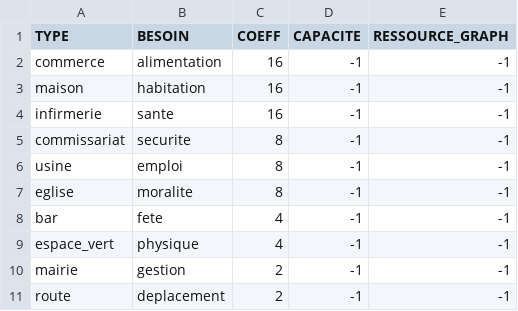
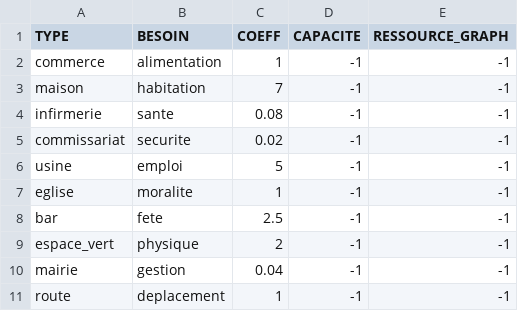
Before and after one commit to 3Mousquetaires/PackastanSimulation, a CSV file: base/info_batiments.csv, drawn as a sheet.

```diff
--- a/base/info_batiments.csv
+++ b/base/info_batiments.csv
@@ -1,11 +1,11 @@
 TYPE,BESOIN,COEFF,CAPACITE,RESSOURCE_GRAPH
-commerce,alimentation,16,-1,-1
-maison,habitation,16,-1,-1
-infirmerie,sante,16,-1,-1
-commissariat,securite,8,-1, -1
-usine,emploi,8,-1,-1
-eglise,moralite,8,-1,-1
-bar,fete,4,-1,-1
-espace_vert,physique,4,-1,-1
-mairie,gestion,2,-1,-1
-route,deplacement,2,-1,-1
+commerce,alimentation,1,-1,-1
+maison,habitation,7,-1,-1
+infirmerie,sante,0.08,-1,-1
+commissariat,securite,0.02,-1, -1
+usine,emploi,5,-1,-1
+eglise,moralite,1,-1,-1
+bar,fete,2.5,-1,-1
+espace_vert,physique,2,-1,-1
+mairie,gestion,0.04,-1,-1
+route,deplacement,1,-1,-1
```
Also changed, not shown: 5 other files.
